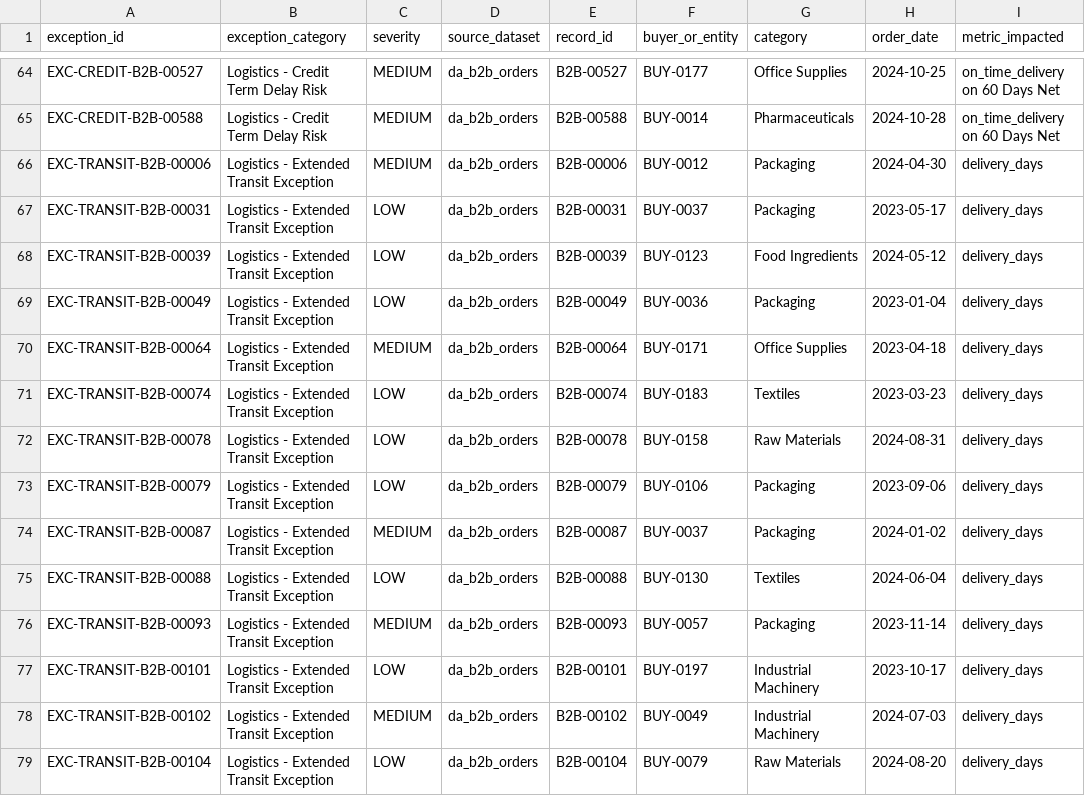
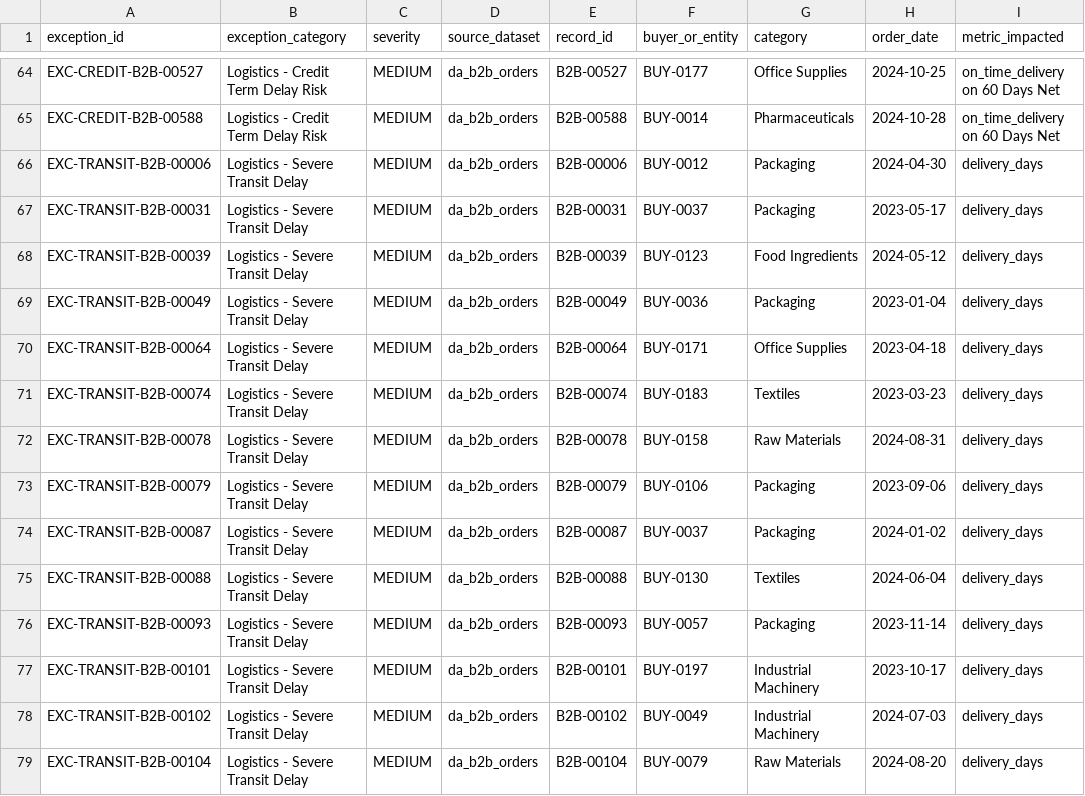
Before and after one commit to krupabt/TradeSight-Export-Analytics, a CSV file: outputs/weekly_exception_report_2026-11-28.csv, drawn as a sheet; only a part is shown, gaps mark what is left out; the diff covers the shown part only; the diff names each change by its address in the sheet, - before the commit and + after, or states it on an @@ line.

Commit message:
feat(reporting): complete weekly automated reporting with executive metrics and HTML email
- Configure GitHub Actions cron for Mondays at 01:30 PM IST (08:00 UTC)
- Compute dynamic executive metrics: Revenue, Orders, AOV, On-time SLA, Return rate, Delays
- Add build_weekly_html_report with TradeSight corporate navy styling
- Support multi-part MIME alternative (Markdown + HTML) and CSV/MD attachments
- Ensure env var consistency: SMTP_SERVER, SMTP_HOST, SMTP_PORT, SMTP_USE_TLS, SMTP_USER, SMTP_PASSWORD, ALERT_RECIPIENTS
- Update in-app Reports section UI to display active reporting schedule
- Add comprehensive unit tests in tests/test_reporting.py (56/56 passing)
- Update README, Final Project Documentation, PPT deck, and Viva Q&A

```diff
--- a/outputs/weekly_exception_report_2026-11-28.csv
+++ b/outputs/weekly_exception_report_2026-11-28.csv
-B66:B79 (exception_category): Logistics - Extended Transit Exception
+B66:B79 (exception_category): Logistics - Severe Transit Delay
-C67:C69 (severity): LOW
+C67:C69 (severity): MEDIUM
-C71:C73 (severity): LOW
+C71:C73 (severity): MEDIUM
-C75 (severity): LOW
+C75 (severity): MEDIUM
-C77 (severity): LOW
+C77 (severity): MEDIUM
-C79 (severity): LOW
+C79 (severity): MEDIUM
```
Also changed, not shown: 102 edited cells elsewhere in this file, outputs/cleaning_log.csv, 12 other files.
